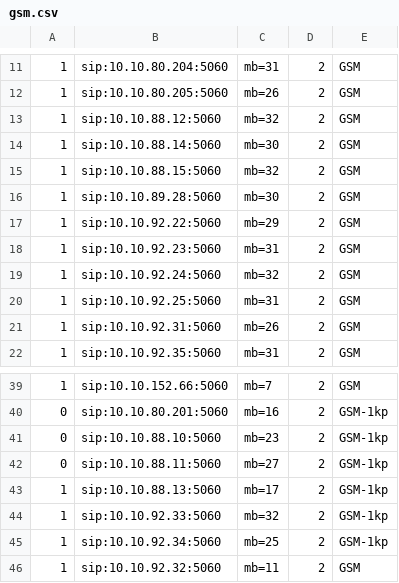
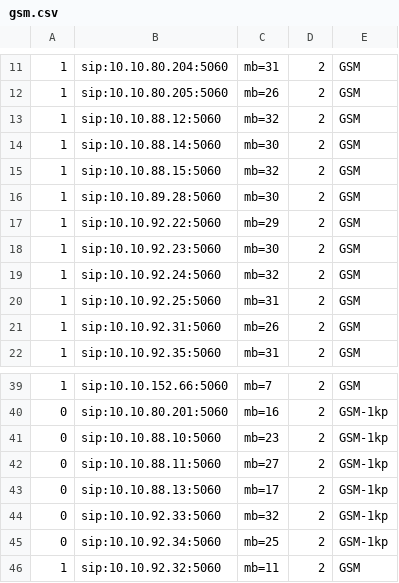
Before and after one commit to devops-itcs/CONFIG-CHANNEL-SIP-138, a CSV file: gsm.csv, drawn as a sheet; only a part is shown, gaps mark what is left out.

Commit message:
Update gsm.csv

```diff
--- a/gsm.csv
+++ b/gsm.csv
@@ -17,3 +17,3 @@
 1,sip:10.10.92.22:5060,mb=29,2,GSM
-1,sip:10.10.92.23:5060,mb=31,2,GSM
+1,sip:10.10.92.23:5060,mb=30,2,GSM
 1,sip:10.10.92.24:5060,mb=32,2,GSM
@@ -42,5 +42,5 @@
 0,sip:10.10.88.11:5060,mb=27,2,GSM-1kp
-1,sip:10.10.88.13:5060,mb=17,2,GSM-1kp
-1,sip:10.10.92.33:5060,mb=32,2,GSM-1kp
-1,sip:10.10.92.34:5060,mb=25,2,GSM-1kp
+0,sip:10.10.88.13:5060,mb=17,2,GSM-1kp
+0,sip:10.10.92.33:5060,mb=32,2,GSM-1kp
+0,sip:10.10.92.34:5060,mb=25,2,GSM-1kp
 1,sip:10.10.92.32:5060,mb=11,2,GSM
```
